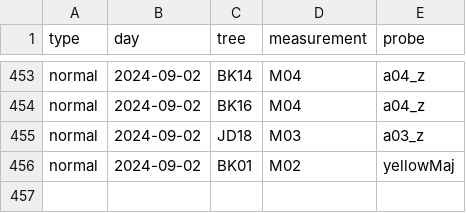
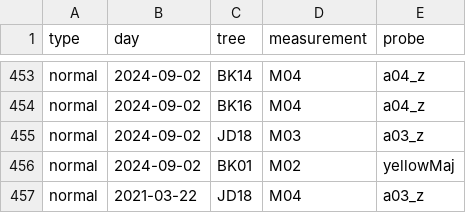
Before and after one commit to arborist-mendelu/dynatree, a CSV file: csv/FFT_failed.csv, drawn as a sheet; only a part is shown, gaps mark what is left out; the diff names each change by its address in the sheet, - before the commit and + after, or states it on an @@ line.

```diff
--- a/csv/FFT_failed.csv
+++ b/csv/FFT_failed.csv
+row 457: normal | 2021-03-22 | JD18 | M04 | a03_z
```
Also changed, not shown: 1 other file.
